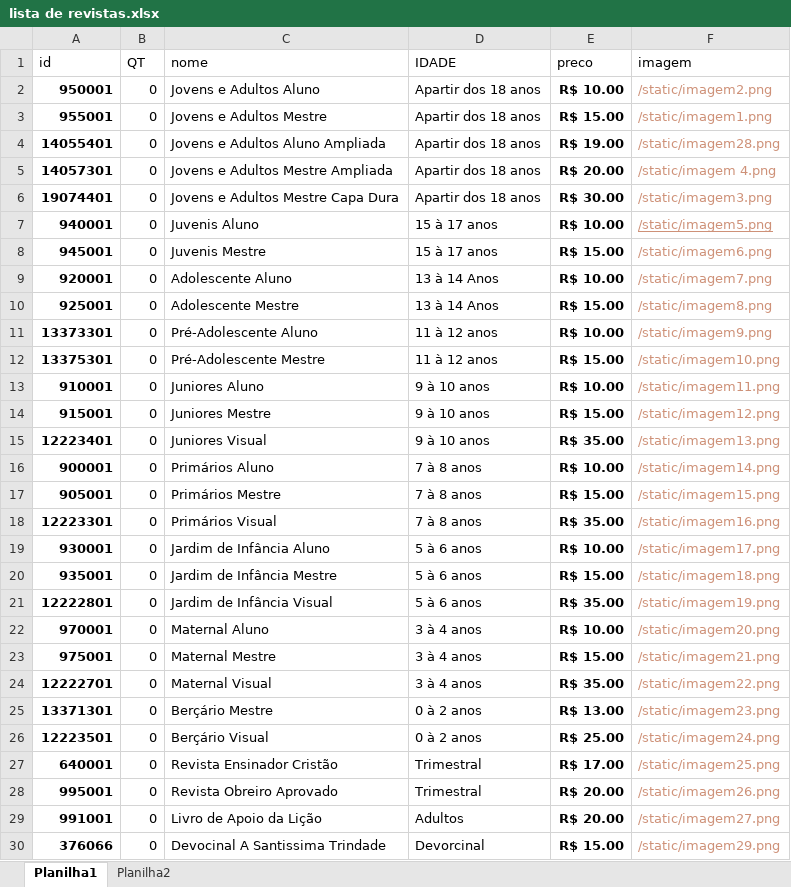
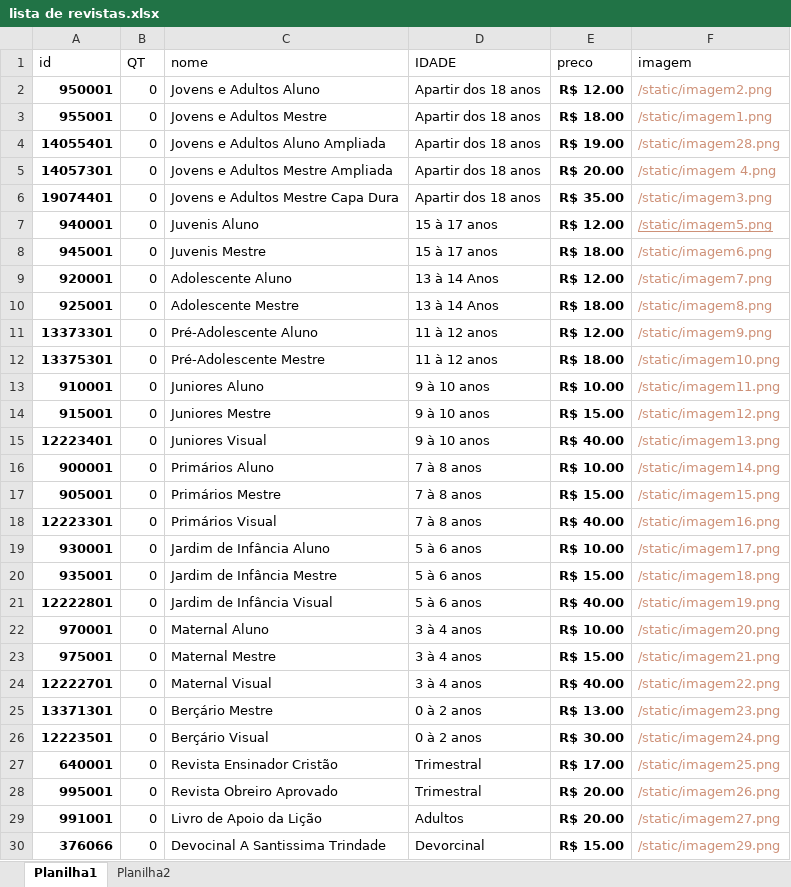
Before and after one commit to joaokenedy-debug/ebdpesqueira, an Excel workbook: ebd/static/lista de revistas.xlsx, sheet Planilha1, drawn as a sheet; values as stored, in another font and other column widths than the file's, no borders; the diff names each change by its address in the sheet, - before the commit and + after, or states it on an @@ line.

Commit message:
Add files via upload

```diff
--- a/ebd/static/lista de revistas.xlsx (sheet Planilha1)
+++ b/ebd/static/lista de revistas.xlsx (sheet Planilha1)
-E2 (preco): R$ 10.00
+E2 (preco): R$ 12.00
-E3 (preco): R$ 15.00
+E3 (preco): R$ 18.00
-E6 (preco): R$ 30.00
+E6 (preco): R$ 35.00
-E7 (preco): R$ 10.00
+E7 (preco): R$ 12.00
-E8 (preco): R$ 15.00
+E8 (preco): R$ 18.00
-E9 (preco): R$ 10.00
+E9 (preco): R$ 12.00
-E10 (preco): R$ 15.00
+E10 (preco): R$ 18.00
-E11 (preco): R$ 10.00
+E11 (preco): R$ 12.00
-E12 (preco): R$ 15.00
+E12 (preco): R$ 18.00
-E15 (preco): R$ 35.00
+E15 (preco): R$ 40.00
-E18 (preco): R$ 35.00
+E18 (preco): R$ 40.00
-E21 (preco): R$ 35.00
+E21 (preco): R$ 40.00
-E24 (preco): R$ 35.00
+E24 (preco): R$ 40.00
-E26 (preco): R$ 25.00
+E26 (preco): R$ 30.00
```
